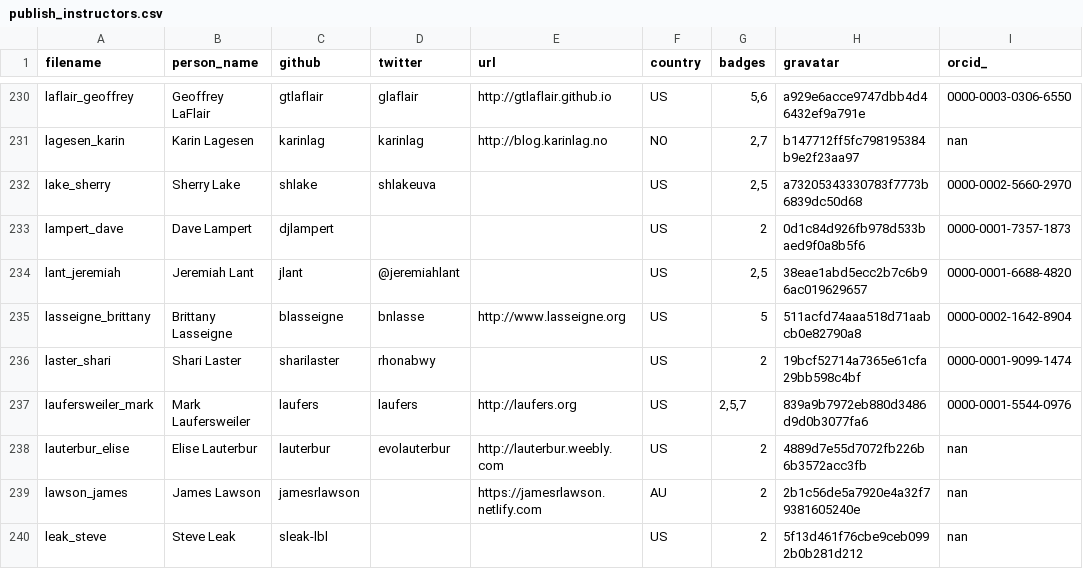
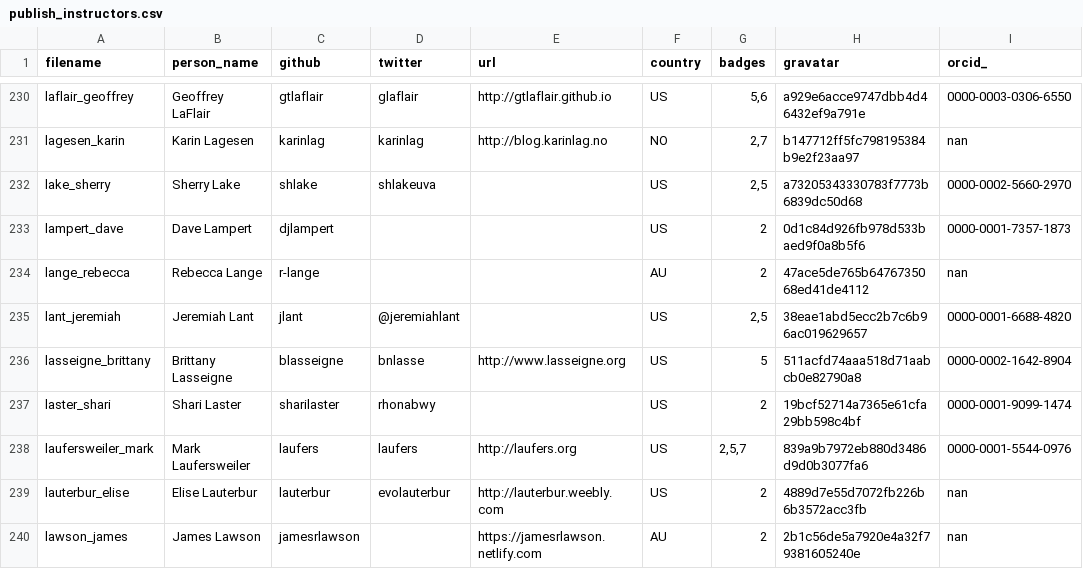
Before and after one commit to hpc-carpentry/hpc-carpentry.github.io, a CSV file: _data/publish_instructors.csv, drawn as a sheet; only a part is shown, gaps mark what is left out; the shorter side is filled out with more unchanged rows; the diff names each change by its address in the sheet, - before the commit and + after, or states it on an @@ line.

Commit message:
Updating instructor records

```diff
--- a/_data/publish_instructors.csv
+++ b/_data/publish_instructors.csv
+row 234: lange_rebecca | Rebecca Lange | r-lange |  |  | AU | 2 | 47ace5de765b6476735068ed41de4112 | nan
```
